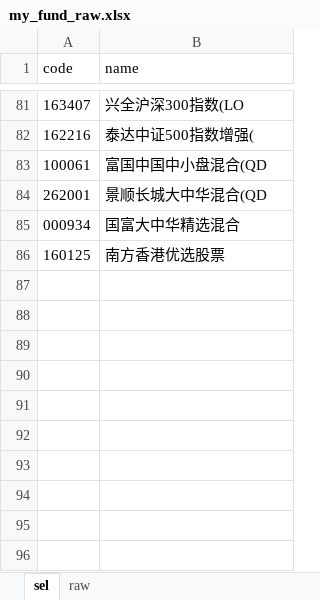
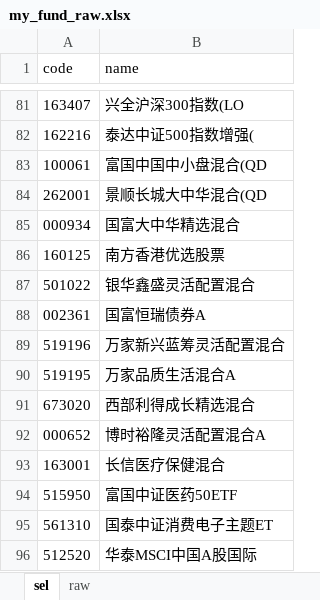
Before and after one commit to gin564319329/investment, an Excel workbook: final_data/query_db/my_fund_raw.xlsx, sheet sel, drawn as a sheet; only a part is shown, gaps mark what is left out; values as stored, in another font and other column widths than the file's, no borders; the diff names each change by its address in the sheet, - before the commit and + after, or states it on an @@ line.

```diff
--- a/final_data/query_db/my_fund_raw.xlsx (sheet sel)
+++ b/final_data/query_db/my_fund_raw.xlsx (sheet sel)
+row 87: 501022 | 银华鑫盛灵活配置混合
+row 88: 002361 | 国富恒瑞债券A
+row 89: 519196 | 万家新兴蓝筹灵活配置混合
+row 90: 519195 | 万家品质生活混合A
+row 91: 673020 | 西部利得成长精选混合
+row 92: 000652 | 博时裕隆灵活配置混合A
+row 93: 163001 | 长信医疗保健混合
+row 94: 515950 | 富国中证医药50ETF
+row 95: 561310 | 国泰中证消费电子主题ET
+row 96: 512520 | 华泰MSCI中国A股国际
```
Also changed, not shown: sheet raw, formulas that keep their value, 12 other files.
